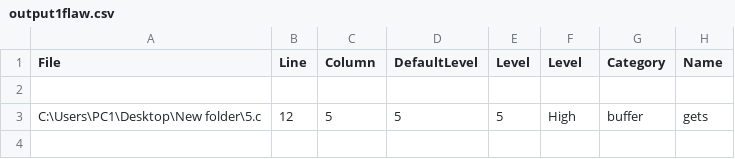
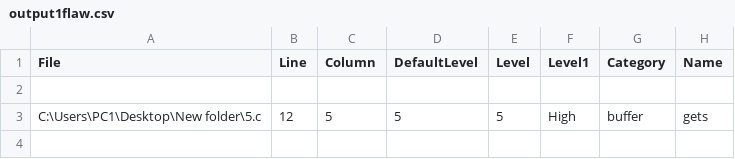
Before and after one commit to cyber12121/test, a CSV file: output1flaw.csv, drawn as a sheet; only a part is shown; the diff names each change by its address in the sheet, - before the commit and + after, or states it on an @@ line.

Commit message:
Add files via upload

```diff
--- a/output1flaw.csv
+++ b/output1flaw.csv
-F1: Level
+F1: Level1
```
